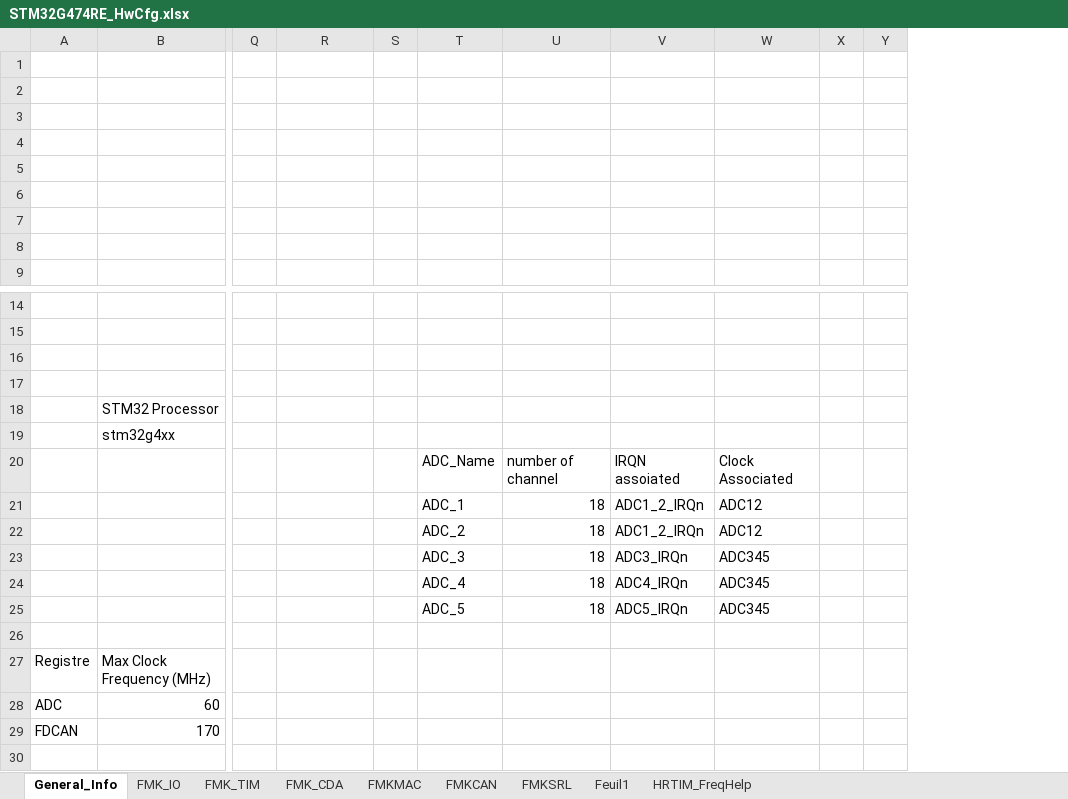
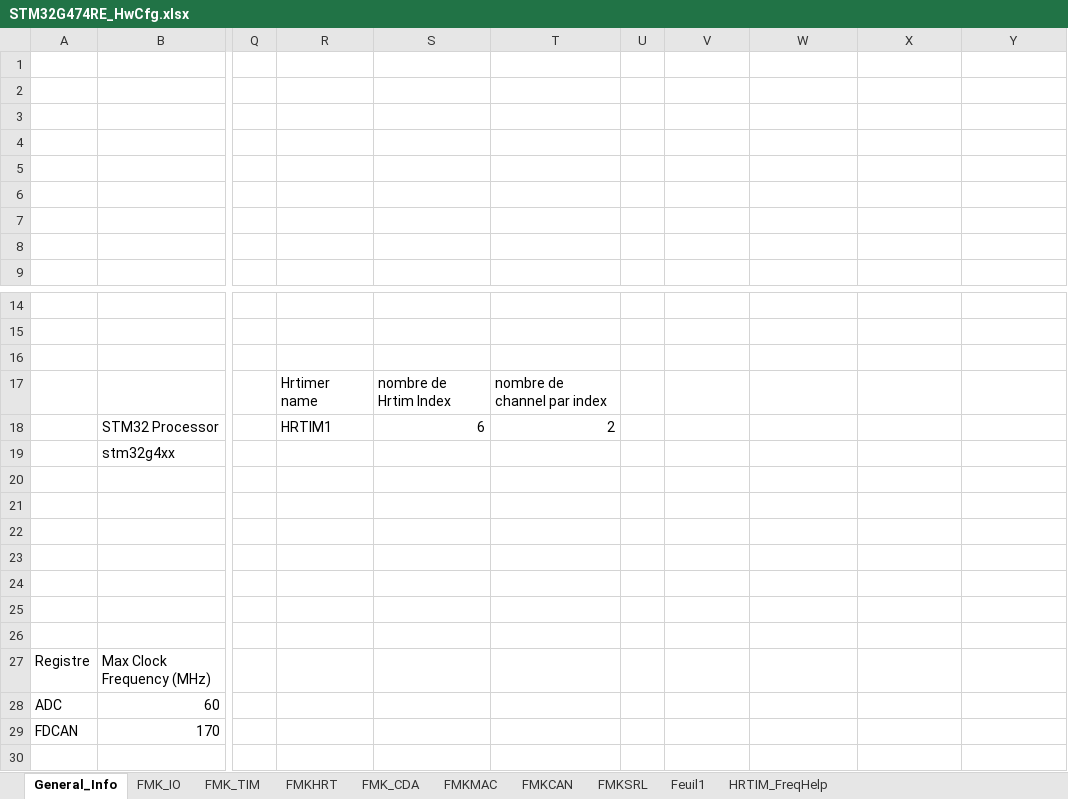
Before and after one commit to mbarbeau0545/Stm32TemplateProject, an Excel workbook: Doc/ConfigPrj/ExcelCfg/STM32G474RE/STM32G474RE_HwCfg.xlsx, sheet General_Info, drawn as a sheet; only a part is shown, gaps mark what is left out; values as stored, in another font and other column widths than the file's, no borders; table styles not drawn; removed rows and columns are numbered as before the commit, all else as after; rows hold the shown columns only; the diff covers the shown part only; the diff names each change by its address in the sheet, - before the commit and + after, or states it on an @@ line.

```diff
--- a/Doc/ConfigPrj/ExcelCfg/STM32G474RE/STM32G474RE_HwCfg.xlsx (sheet General_Info)
+++ b/Doc/ConfigPrj/ExcelCfg/STM32G474RE/STM32G474RE_HwCfg.xlsx (sheet General_Info)
+sheet tab: FMKHRT
+column S, rows 17-18: nombre de Hrtim Index | 6
+column T, rows 17-18: nombre de channel par index | 2
-column X, empty
-column Y, empty
-row 17: (empty)
+row 17:  |  |  | Hrtimer name | nombre de Hrtim Index | nombre de channel par index
-R18: (empty)
+R18: HRTIM1
-V20: ADC_Name
+V20: (empty)
-W20: number of channel
+W20: (empty)
-X20: IRQN assoiated
+X20: (empty)
-Y20: Clock Associated
+Y20: (empty)
-V21: ADC_1
+V21: (empty)
-W21:W25: 18
+W21:W25: (empty)
-X21:X22: ADC1_2_IRQn
+X21:X22: (empty)
-Y21:Y22: ADC12
+Y21:Y22: (empty)
-V22: ADC_2
+V22: (empty)
-V23: ADC_3
+V23: (empty)
-X23: ADC3_IRQn
+X23: (empty)
-Y23:Y25: ADC345
+Y23:Y25: (empty)
-V24: ADC_4
+V24: (empty)
-X24: ADC4_IRQn
+X24: (empty)
-V25: ADC_5
+V25: (empty)
-X25: ADC5_IRQn
+X25: (empty)
```
Also changed, not shown: 26 edited cells elsewhere in this sheet, sheet FMK_IO, 14 other files.
